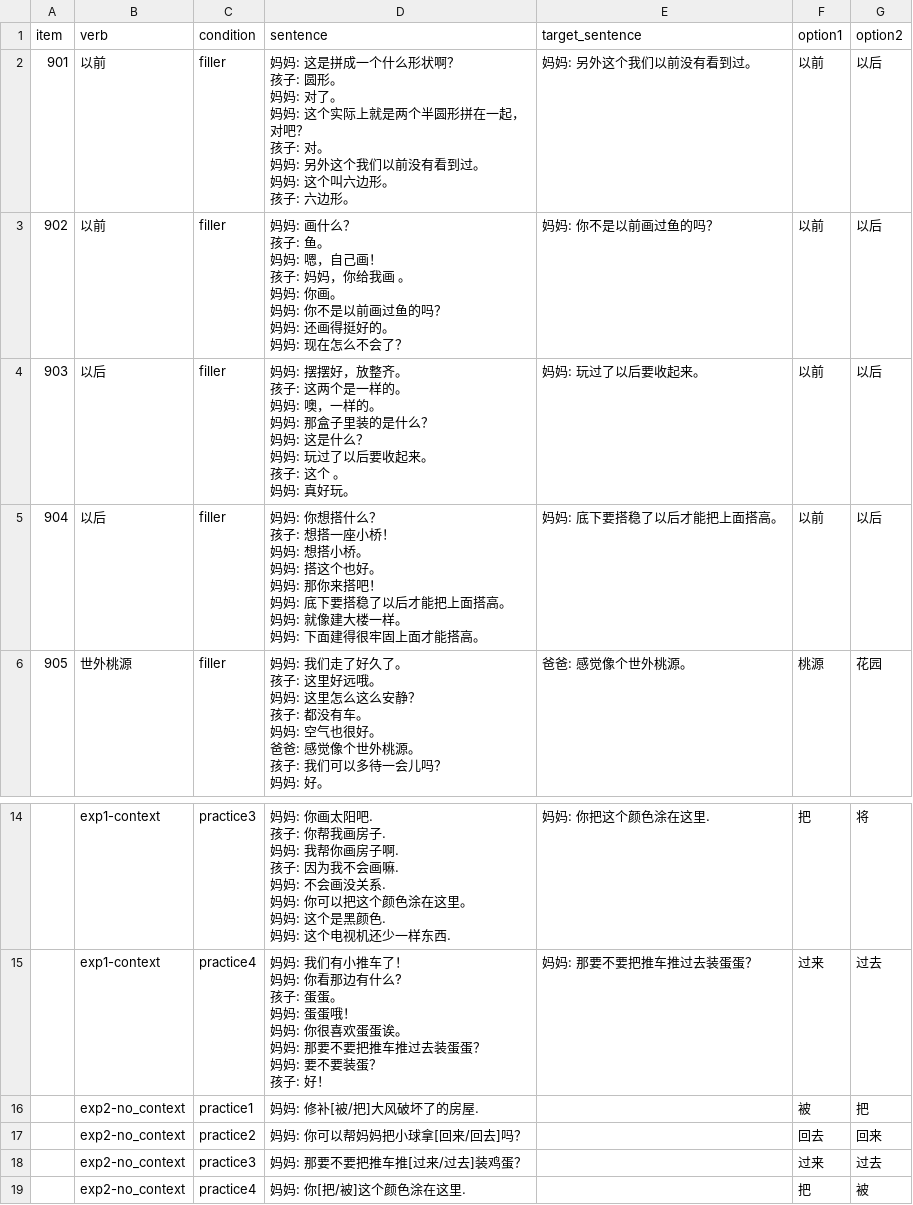
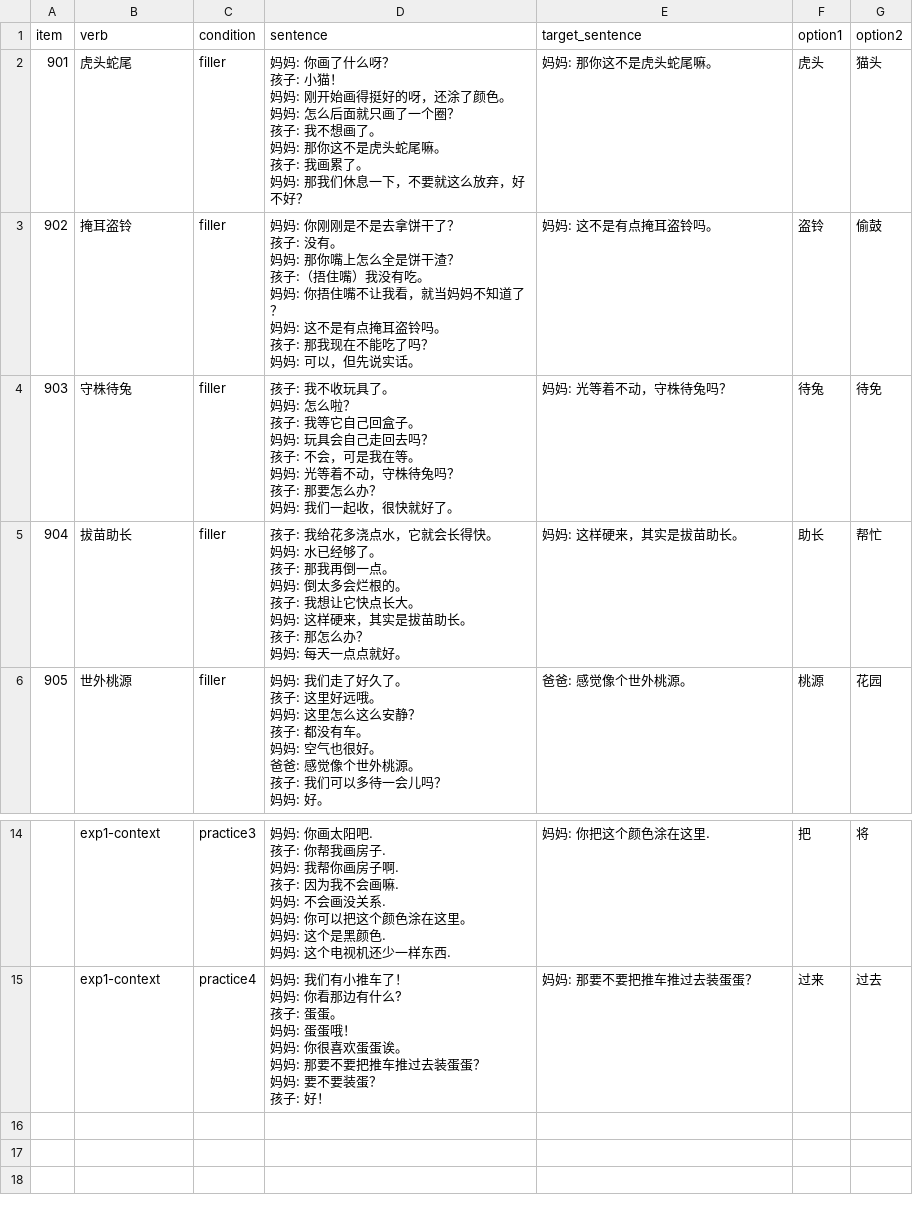
Before and after one commit to pennydy/yiwei, a CSV file: experiments/3_context_blank/stimuli/yiwei_hsp_stimuli - filler.csv, drawn as a sheet; only a part is shown, gaps mark what is left out; removed rows and columns are numbered as before the commit, all else as after; ↵ is a line break in a cell; the diff names each change by its address in the sheet, - before the commit and + after, or states it on an @@ line.

Commit message:
update exp3 fillers and display

```diff
--- a/experiments/3_context_blank/stimuli/yiwei_hsp_stimuli - filler.csv
+++ b/experiments/3_context_blank/stimuli/yiwei_hsp_stimuli - filler.csv
-row 2: 901 | 以前 | filler | 妈妈: 这是拼成一个什么形状啊？ ↵ 孩子: 圆形。 ↵ 妈妈: 对了。 ↵ 妈妈: 这个实际上就是两个半圆形拼在一起，对吧？ ↵ 孩子: 对。 ↵ 妈妈: 另外这个我们以前没有看到过。 ↵ 妈妈: 这个叫六边形。 ↵ 孩子: 六边形。 | 妈妈: 另外这个我们以前没有看到过。 | 以前 | 以后
-row 3: 902 | 以前 | filler | 妈妈: 画什么？ ↵ 孩子: 鱼。 ↵ 妈妈: 嗯，自己画！ ↵ 孩子: 妈妈，你给我画 。 ↵ 妈妈: 你画。 ↵ 妈妈: 你不是以前画过鱼的吗？ ↵ 妈妈: 还画得挺好的。 ↵ 妈妈: 现在怎么不会了？ | 妈妈: 你不是以前画过鱼的吗？ | 以前 | 以后
-row 4: 903 | 以后 | filler | 妈妈: 摆摆好，放整齐。 ↵ 孩子: 这两个是一样的。 ↵ 妈妈: 噢，一样的。 ↵ 妈妈: 那盒子里装的是什么？ ↵ 妈妈: 这是什么？ ↵ 妈妈: 玩过了以后要收起来。 ↵ 孩子: 这个 。 ↵ 妈妈: 真好玩。 | 妈妈: 玩过了以后要收起来。 | 以前 | 以后
-row 5: 904 | 以后 | filler | 妈妈: 你想搭什么？ ↵ 孩子: 想搭一座小桥！ ↵ 妈妈: 想搭小桥。 ↵ 妈妈: 搭这个也好。 ↵ 妈妈: 那你来搭吧！ ↵ 妈妈: 底下要搭稳了以后才能把上面搭高。 ↵ 妈妈: 就像建大楼一样。 ↵ 妈妈: 下面建得很牢固上面才能搭高。 | 妈妈: 底下要搭稳了以后才能把上面搭高。 | 以前 | 以后
+row 2: 901 | 虎头蛇尾 | filler | 妈妈: 你画了什么呀？ ↵ 孩子: 小猫！ ↵ 妈妈: 刚开始画得挺好的呀，还涂了颜色。 ↵ 妈妈: 怎么后面就只画了一个圈？ ↵ 孩子: 我不想画了。 ↵ 妈妈: 那你这不是虎头蛇尾嘛。 ↵ 孩子: 我画累了。 ↵ 妈妈: 那我们休息一下，不要就这么放弃，好不好？ | 妈妈: 那你这不是虎头蛇尾嘛。 | 虎头 | 猫头
+row 3: 902 | 掩耳盗铃 | filler | 妈妈: 你刚刚是不是去拿饼干了？ ↵ 孩子: 没有。 ↵ 妈妈: 那你嘴上怎么全是饼干渣？ ↵ 孩子:（捂住嘴）我没有吃。 ↵ 妈妈: 你捂住嘴不让我看，就当妈妈不知道了？ ↵ 妈妈: 这不是有点掩耳盗铃吗。 ↵ 孩子: 那我现在不能吃了吗？ ↵ 妈妈: 可以，但先说实话。 | 妈妈: 这不是有点掩耳盗铃吗。 | 盗铃 | 偷鼓
+row 4: 903 | 守株待兔 | filler | 孩子: 我不收玩具了。 ↵ 妈妈: 怎么啦？ ↵ 孩子: 我等它自己回盒子。 ↵ 妈妈: 玩具会自己走回去吗？ ↵ 孩子: 不会，可是我在等。 ↵ 妈妈: 光等着不动，守株待兔吗？ ↵ 孩子: 那要怎么办？ ↵ 妈妈: 我们一起收，很快就好了。 | 妈妈: 光等着不动，守株待兔吗？ | 待兔 | 待免
+row 5: 904 | 拔苗助长 | filler | 孩子: 我给花多浇点水，它就会长得快。 ↵ 妈妈: 水已经够了。 ↵ 孩子: 那我再倒一点。 ↵ 妈妈: 倒太多会烂根的。 ↵ 孩子: 我想让它快点长大。 ↵ 妈妈: 这样硬来，其实是拔苗助长。 ↵ 孩子: 那怎么办？ ↵ 妈妈: 每天一点点就好。 | 妈妈: 这样硬来，其实是拔苗助长。 | 助长 | 帮忙
-row 16:  | exp2-no_context | practice1 | 妈妈: 修补[被/把]大风破坏了的房屋. |  | 被 | 把
-row 17:  | exp2-no_context | practice2 | 妈妈: 你可以帮妈妈把小球拿[回来/回去]吗？ |  | 回去 | 回来
-row 18:  | exp2-no_context | practice3 | 妈妈: 那要不要把推车推[过来/过去]装鸡蛋？ |  | 过来 | 过去
-row 19:  | exp2-no_context | practice4 | 妈妈: 你[把/被]这个颜色涂在这里. |  | 把 | 被
```
Also changed, not shown: 2 other files.
